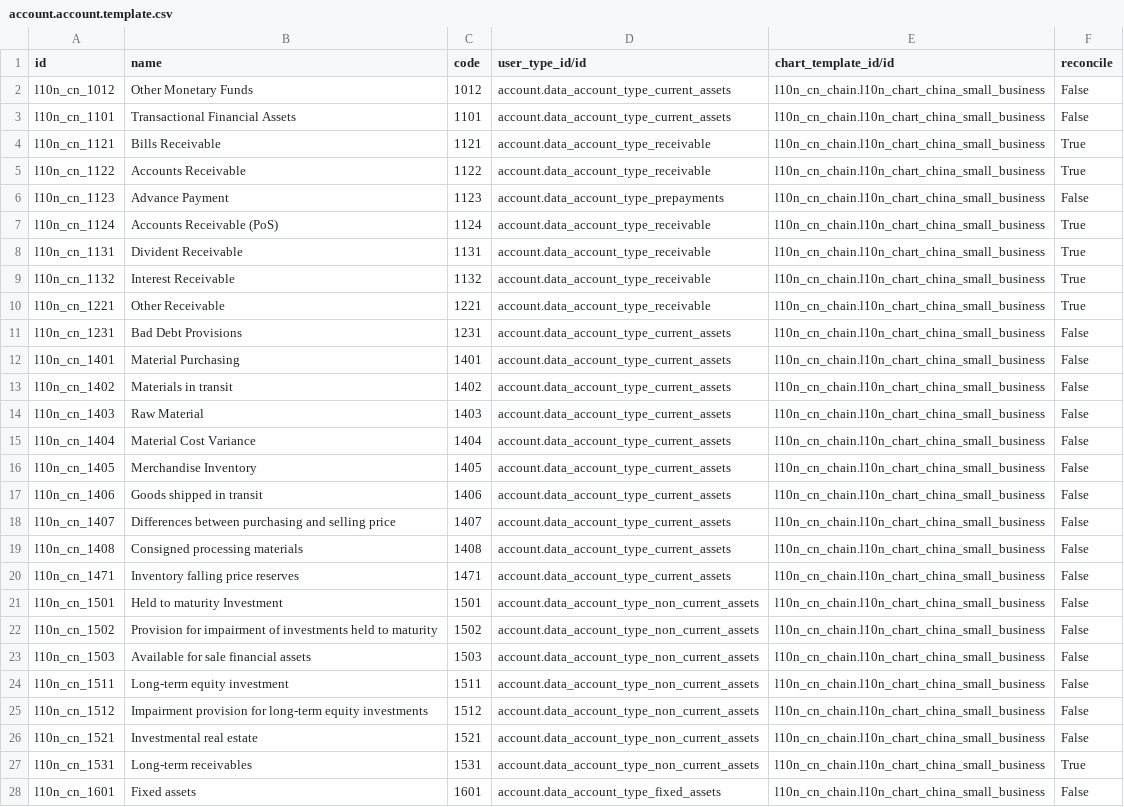
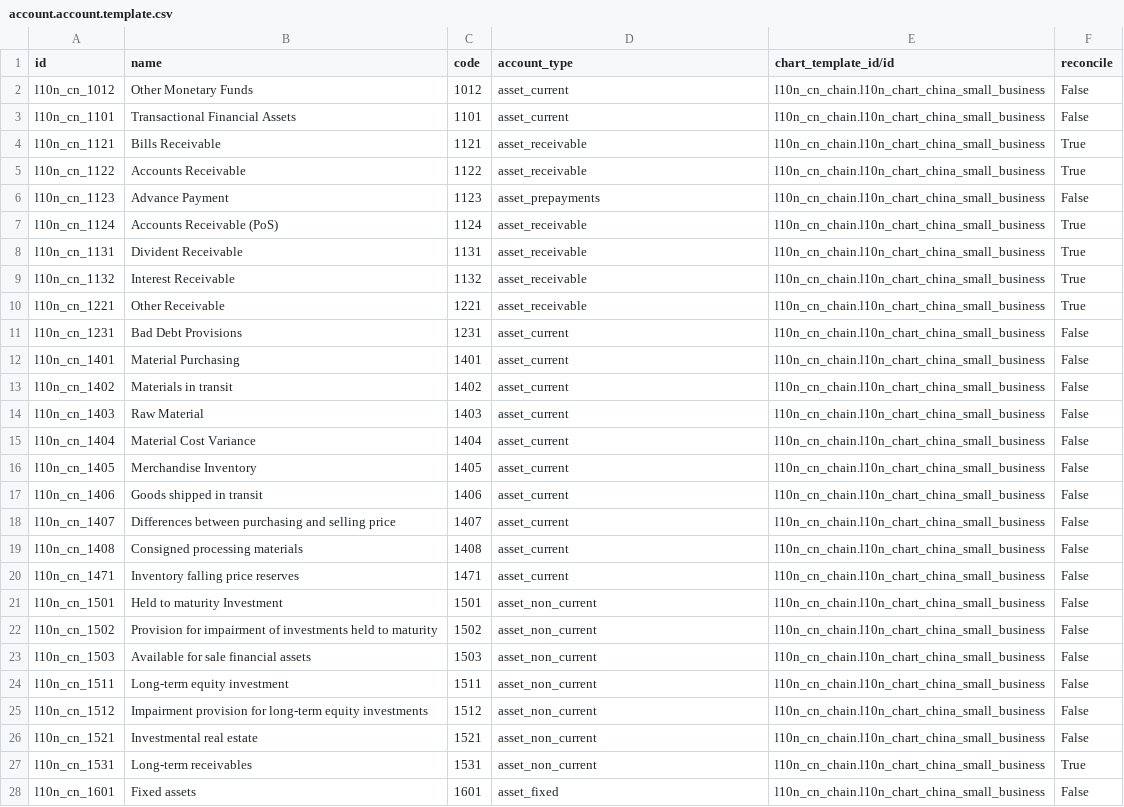
Before and after one commit to hiftp/chain-base, a CSV file: l10n_cn_chain/data/account.account.template.csv, drawn as a sheet; only a part is shown; the diff covers the shown part only; the diff names each change by its address in the sheet, - before the commit and + after, or states it on an @@ line.

```diff
--- a/l10n_cn_chain/data/account.account.template.csv
+++ b/l10n_cn_chain/data/account.account.template.csv
-D1: user_type_id/id
+D1: account_type
-D2:D3 (account_type): account.data_account_type_current_assets
+D2:D3 (account_type): asset_current
-D4:D5 (account_type): account.data_account_type_receivable
+D4:D5 (account_type): asset_receivable
-D6 (account_type): account.data_account_type_prepayments
+D6 (account_type): asset_prepayments
-D7:D10 (account_type): account.data_account_type_receivable
+D7:D10 (account_type): asset_receivable
-D11:D20 (account_type): account.data_account_type_current_assets
+D11:D20 (account_type): asset_current
-D21:D27 (account_type): account.data_account_type_non_current_assets
+D21:D27 (account_type): asset_non_current
-D28 (account_type): account.data_account_type_fixed_assets
+D28 (account_type): asset_fixed
```
Also changed, not shown: 49 edited cells elsewhere in this file, 4 other files.
